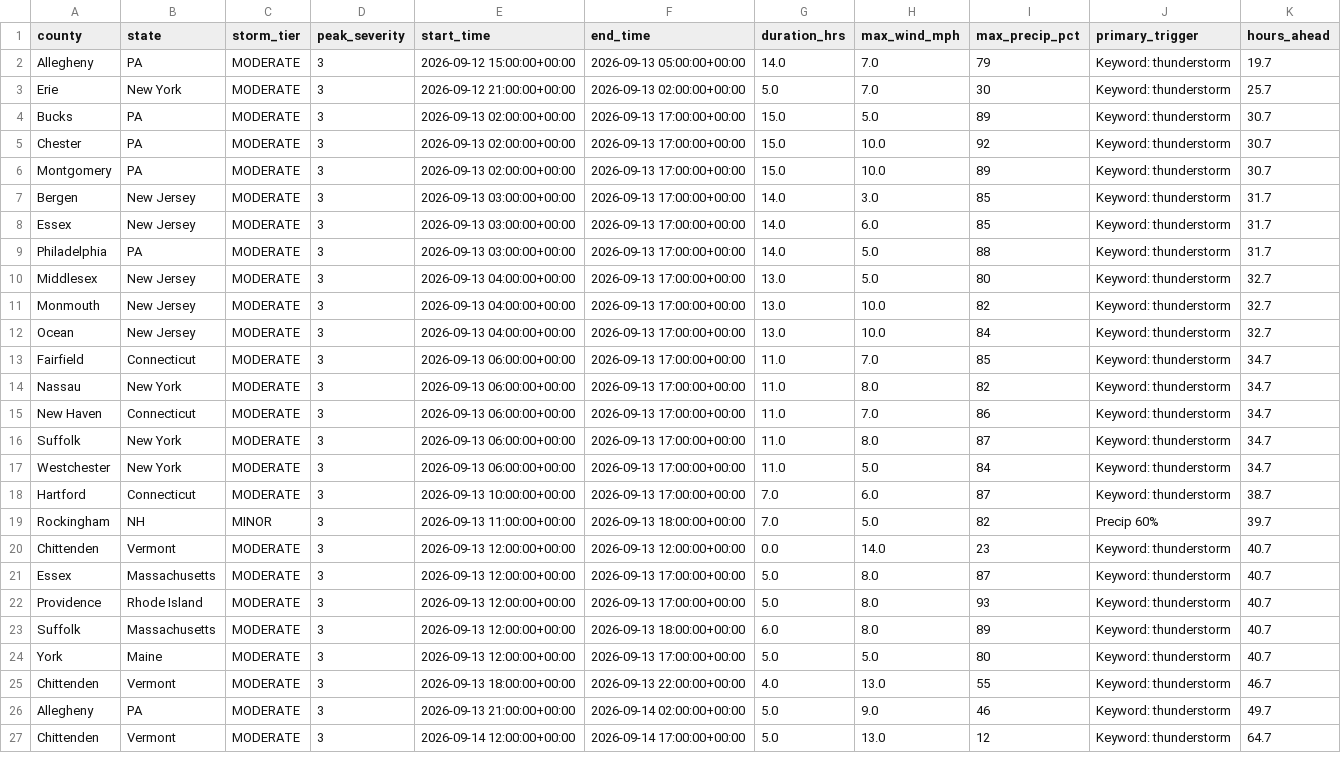
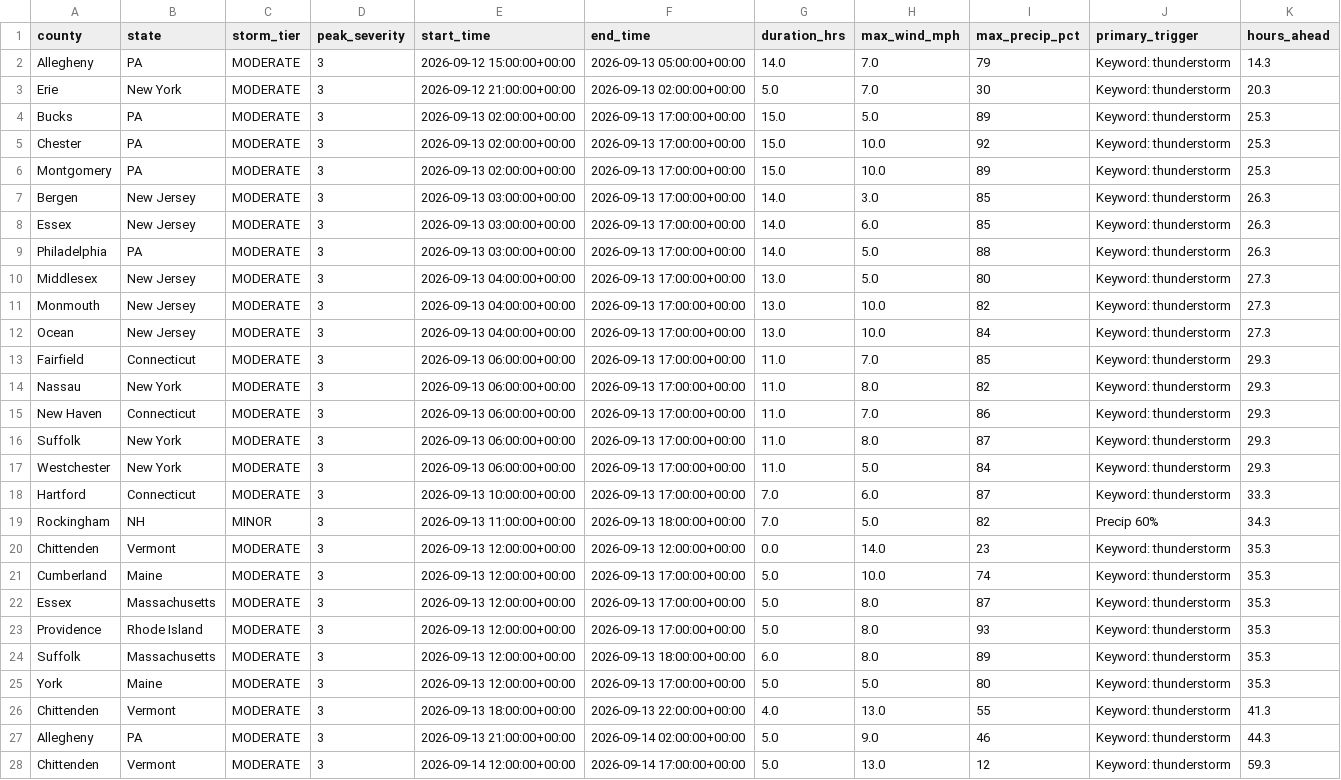
Before and after one commit to Jay9074/gridwatch, a CSV file: data/stormwatch/storms/active_storms.csv, drawn as a sheet; only a part is shown; addresses are those after the commit; the diff covers the shown part only; the diff names each change by its address in the sheet, - before the commit and + after, or states it on an @@ line.

```diff
--- a/data/stormwatch/storms/active_storms.csv
+++ b/data/stormwatch/storms/active_storms.csv
-K2 (hours_ahead): 19.7
+K2 (hours_ahead): 14.3
-K3 (hours_ahead): 25.7
+K3 (hours_ahead): 20.3
-K4:K6 (hours_ahead): 30.7
+K4:K6 (hours_ahead): 25.3
-K7:K9 (hours_ahead): 31.7
+K7:K9 (hours_ahead): 26.3
-K10:K12 (hours_ahead): 32.7
+K10:K12 (hours_ahead): 27.3
-K13:K17 (hours_ahead): 34.7
+K13:K17 (hours_ahead): 29.3
-K18 (hours_ahead): 38.7
+K18 (hours_ahead): 33.3
-K19 (hours_ahead): 39.7
+K19 (hours_ahead): 34.3
-K20 (hours_ahead): 40.7
+K20 (hours_ahead): 35.3
+row 21: Cumberland | Maine | MODERATE | 3 | 2026-09-13 12:00:00+00:00 | 2026-09-13 17:00:00+00:00 | 5.0 | 10.0 | 74 | Keyword: thunderstorm | 35.3
-K22:K25 (hours_ahead): 40.7
+K22:K25 (hours_ahead): 35.3
-K26 (hours_ahead): 46.7
+K26 (hours_ahead): 41.3
-K27 (hours_ahead): 49.7
+K27 (hours_ahead): 44.3
-K28 (hours_ahead): 64.7
+K28 (hours_ahead): 59.3
```
Also changed, not shown: 7 edited cells elsewhere in this file, data/stormwatch/predictions/active_predictions.csv, data/stormwatch/predictions/prediction_log.csv, 2 other files.
